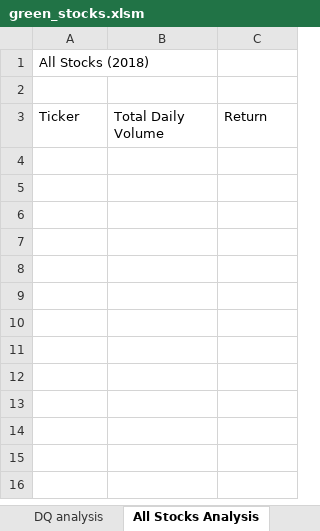
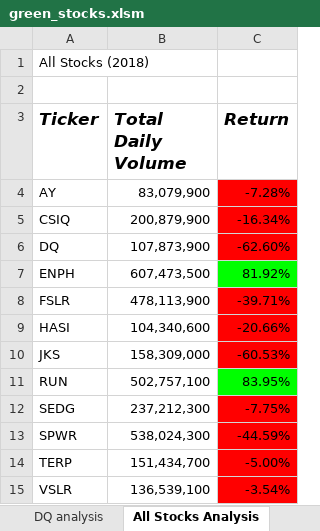
Before and after one commit to Sheetaltkr/stock-analysis, an Excel workbook: green_stocks.xlsm, sheet All Stocks Analysis, drawn as a sheet; values as stored, in another font and other column widths than the file's, no borders; the diff names each change by its address in the sheet, - before the commit and + after, or states it on an @@ line.

Commit message:
stock_analysis

```diff
--- a/green_stocks.xlsm (sheet All Stocks Analysis)
+++ b/green_stocks.xlsm (sheet All Stocks Analysis)
@@ A3:C3 bold: off → on, italic: off → on, text size: larger @@
+row 4: AY | 83,079,900 | -7.28%
+row 5: CSIQ | 200,879,900 | -16.34%
+row 6: DQ | 107,873,900 | -62.60%
+row 7: ENPH | 607,473,500 | 81.92%
+row 8: FSLR | 478,113,900 | -39.71%
+row 9: HASI | 104,340,600 | -20.66%
+row 10: JKS | 158,309,000 | -60.53%
+row 11: RUN | 502,757,100 | 83.95%
+row 12: SEDG | 237,212,300 | -7.75%
+row 13: SPWR | 538,024,300 | -44.59%
+row 14: TERP | 151,434,700 | -5.00%
+row 15: VSLR | 136,539,100 | -3.54%
```
